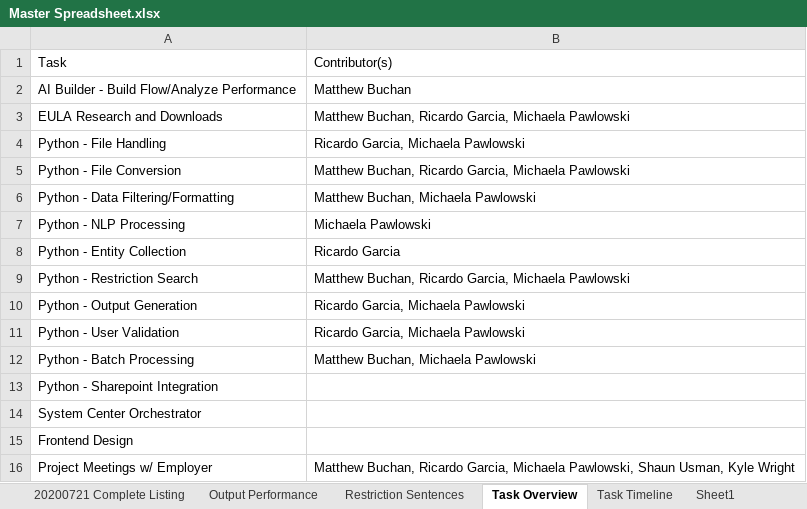
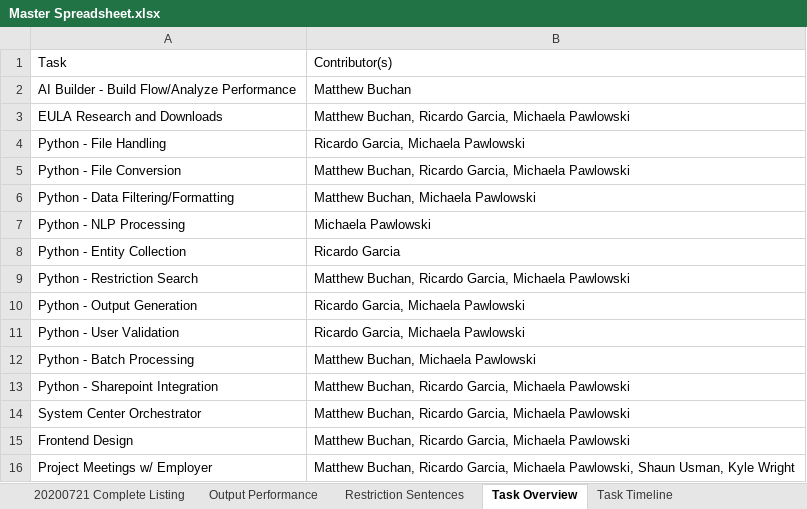
Before and after one commit to matthewbuchan/ASEULA, an Excel workbook: Master Spreadsheet.xlsx, sheet Task Overview, drawn as a sheet; values as stored, in another font and other column widths than the file's, no borders; the diff names each change by its address in the sheet, - before the commit and + after, or states it on an @@ line.

```diff
--- a/Master Spreadsheet.xlsx (sheet Task Overview)
+++ b/Master Spreadsheet.xlsx (sheet Task Overview)
-sheet tab: Sheet1
-B13:B15: (empty)
+B13:B15: Matthew Buchan, Ricardo Garcia, Michaela Pawlowski
```
Also changed, not shown: sheet Task Timeline.
